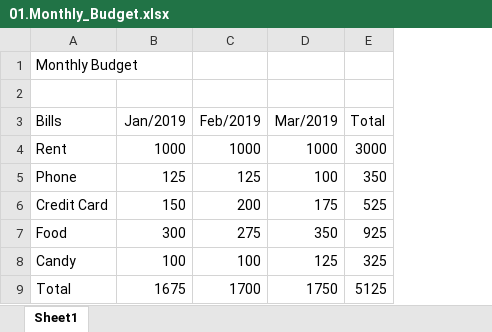
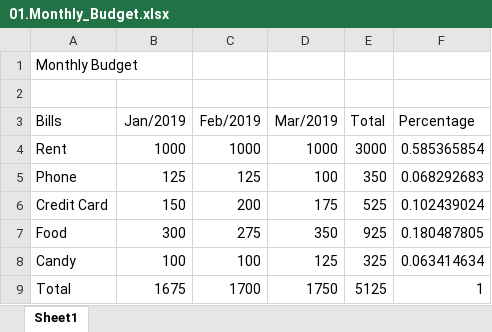
Before and after one commit to Shanmuga-raj/Excel---Tips-N-Trics, an Excel workbook: 01.Monthly_Budget.xlsx, sheet Sheet1, drawn as a sheet; values as stored, in another font and other column widths than the file's, no borders; the diff names each change by its address in the sheet, - before the commit and + after, or states it on an @@ line.

```diff
--- a/01.Monthly_Budget.xlsx (sheet Sheet1)
+++ b/01.Monthly_Budget.xlsx (sheet Sheet1)
+column F (Percentage), rows 4-9: 0.585365854 | 0.068292683 | 0.102439024 | 0.180487805 | 0.063414634 | 1
```
Also changed, not shown: 2 other files.
